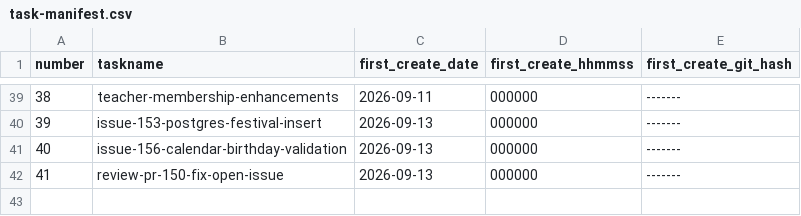
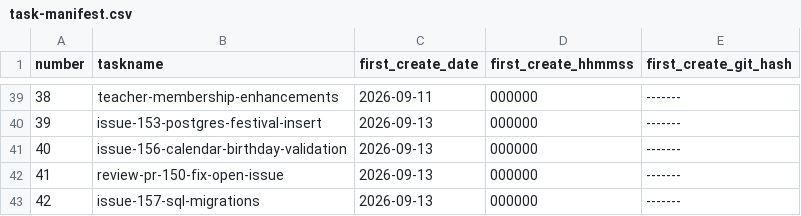
Before and after one commit to angelaqingx/Festival, a CSV file: goals/task-manifest.csv, drawn as a sheet; only a part is shown, gaps mark what is left out.

```diff
--- a/goals/task-manifest.csv
+++ b/goals/task-manifest.csv
@@ -42 +42,2 @@ number,taskname,first_create_date,first_create_hhmmss,first_create_git_hash
 41,review-pr-150-fix-open-issue,2026-09-13,000000,-------
+42,issue-157-sql-migrations,2026-09-13,000000,-------
```
Also changed, not shown: 9 other files.
